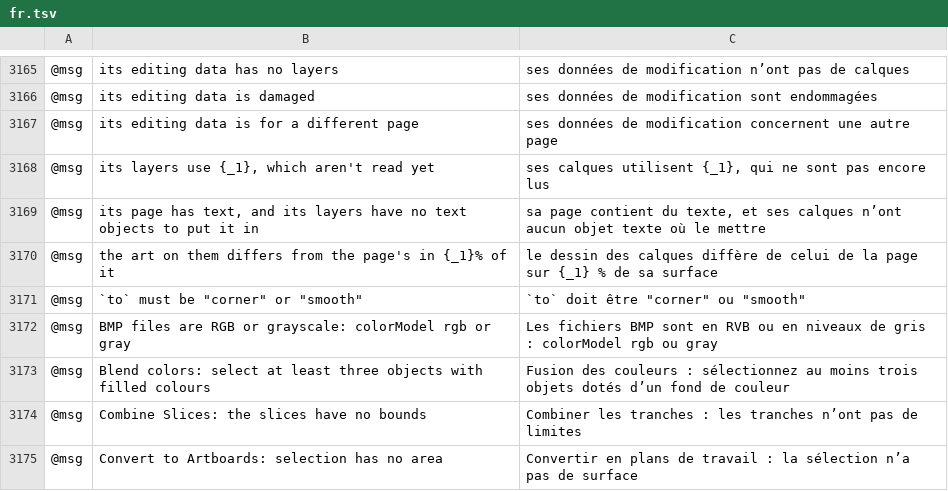
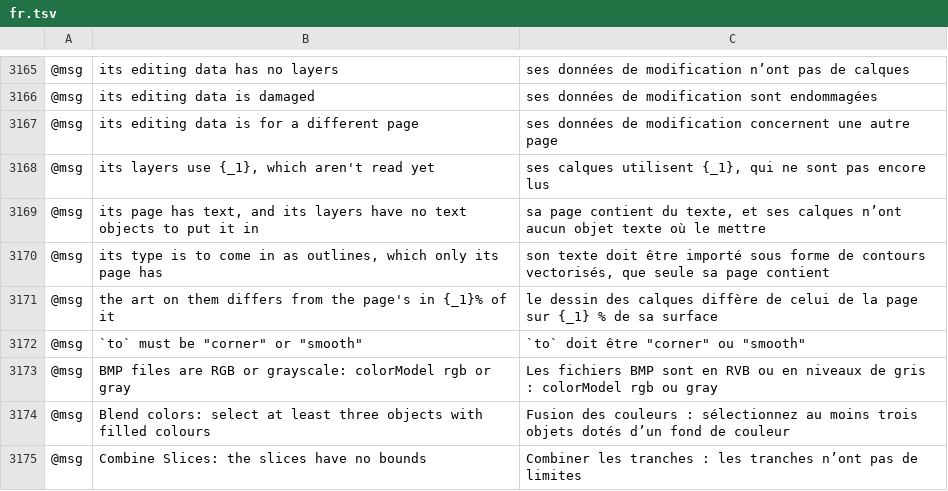
Before and after one commit to SiteSentrix/StitchFoundry, a TSV file: crates/ui-egui/src/i18n/fr.tsv, drawn as a sheet; only a part is shown, gaps mark what is left out; the shorter side is filled out with more unchanged rows; the diff names each change by its address in the sheet, - before the commit and + after, or states it on an @@ line.

```diff
--- a/crates/ui-egui/src/i18n/fr.tsv
+++ b/crates/ui-egui/src/i18n/fr.tsv
+row 3170: @msg | its type is to come in as outlines, which only its page has | son texte doit être importé sous forme de contours vectorisés, que seule sa page contient
```
Also changed, not shown: crates/ui-egui/src/i18n/es.tsv, crates/ui-egui/src/i18n/it.tsv, 18 other files.
